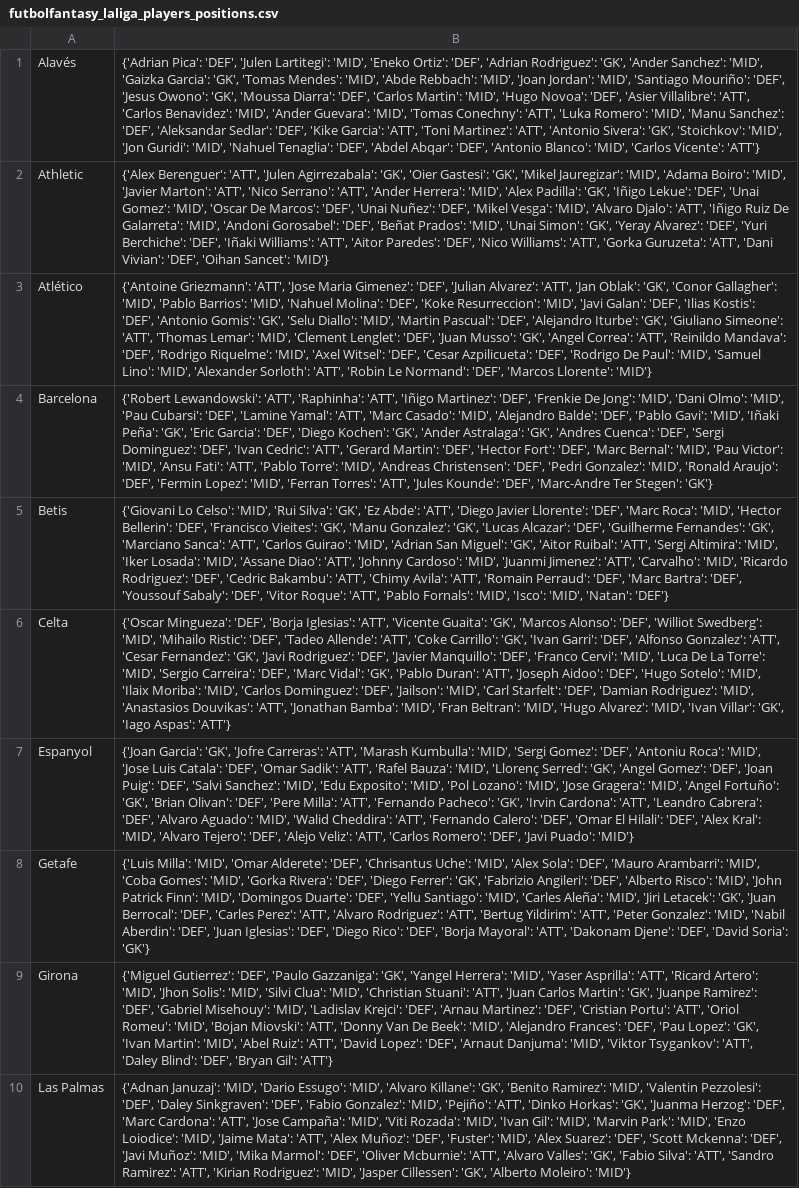
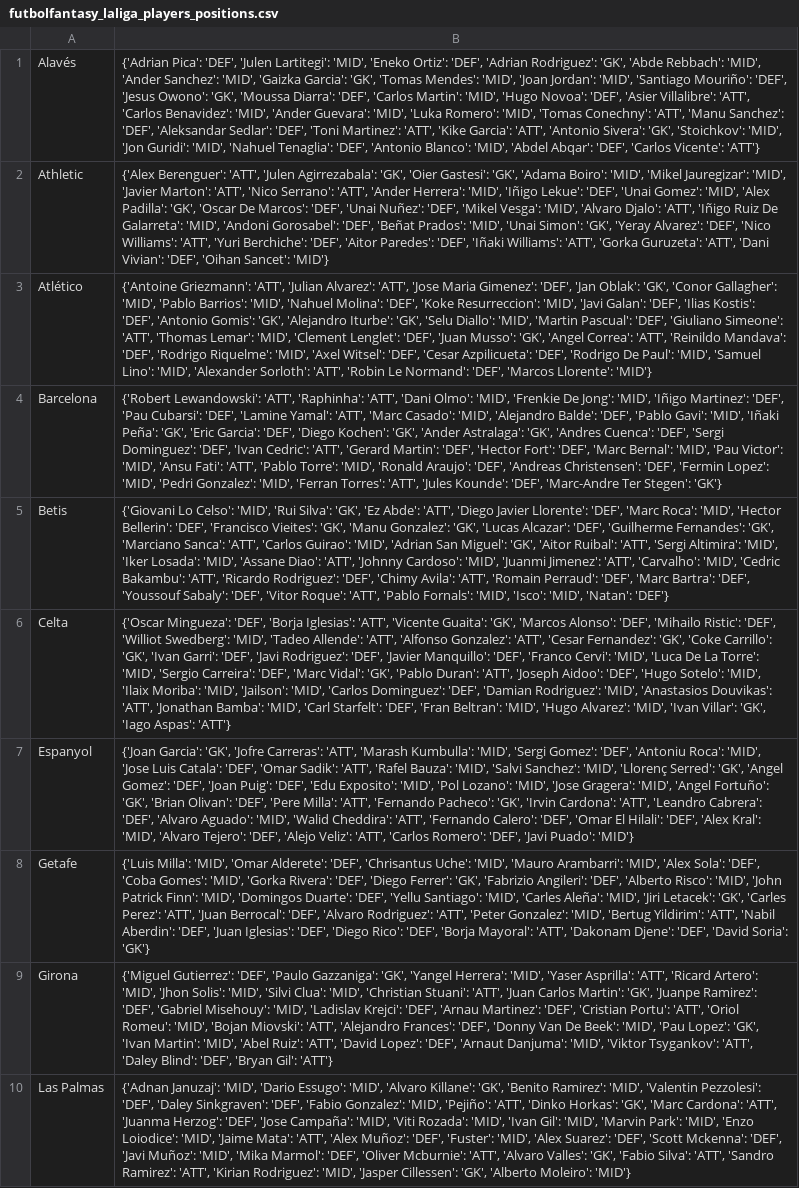
Before and after one commit to pabloroldan98/knapsack-football-formations, a CSV file: csv_files/futbolfantasy_laliga_players_positions.csv, drawn as a sheet; only a part is shown; the diff covers the shown part only; the diff names each change by its address in the sheet, - before the commit and + after, or states it on an @@ line.

```diff
--- a/csv_files/futbolfantasy_laliga_players_positions.csv
+++ b/csv_files/futbolfantasy_laliga_players_positions.csv
-B1: …Rodriguez': 'GK', 'Ander Sanchez': 'MID', 'Gaizka Garcia': 'GK', 'Tomas Mendes': 'MID', 'Abde Rebbach': 'MID', 'Joan Jordan': 'MID', 'Santiago Mouriño': 'DEF', 'Jesus Owono': 'GK', 'Moussa Diarra': 'DEF', 'Carlos Martin': 'MID', 'Hugo Novoa': 'DEF', 'Asier Villalibre': 'ATT', 'Carlos Benavidez': 'MID', 'Ander Guevara': 'MID', 'Tomas Conechny': 'ATT', 'Luka Romero': 'MID', 'Manu Sanchez': 'DEF', 'Aleksandar Sedlar': 'DEF', 'Kike Garcia': 'ATT', 'Toni Martinez': 'ATT', 'Antonio Sivera': 'GK', 'Stoichkov': 'MID', 'Jon Guridi': 'MID', 'Nahuel Tenaglia': 'DEF', 'Abdel Abqar': 'DEF', 'Antonio Blanco': 'MID', 'Carlos Vicente':…
+B1: …Rodriguez': 'GK', 'Abde Rebbach': 'MID', 'Ander Sanchez': 'MID', 'Gaizka Garcia': 'GK', 'Tomas Mendes': 'MID', 'Joan Jordan': 'MID', 'Santiago Mouriño': 'DEF', 'Jesus Owono': 'GK', 'Moussa Diarra': 'DEF', 'Carlos Martin': 'MID', 'Hugo Novoa': 'DEF', 'Asier Villalibre': 'ATT', 'Carlos Benavidez': 'MID', 'Ander Guevara': 'MID', 'Luka Romero': 'MID', 'Tomas Conechny': 'ATT', 'Manu Sanchez': 'DEF', 'Aleksandar Sedlar': 'DEF', 'Toni Martinez': 'ATT', 'Kike Garcia': 'ATT', 'Antonio Sivera': 'GK', 'Stoichkov': 'MID', 'Jon Guridi': 'MID', 'Nahuel Tenaglia': 'DEF', 'Antonio Blanco': 'MID', 'Abdel Abqar': 'DEF', 'Carlos Vicente':…
-B2: …Gastesi': 'GK', 'Mikel Jauregizar': 'MID', 'Adama Boiro': 'MID', 'Javier Marton': 'ATT', 'Nico Serrano': 'ATT', 'Ander Herrera': 'MID', 'Alex Padilla': 'GK', 'Iñigo Lekue': 'DEF', 'Unai Gomez': 'MID', 'Oscar De Marcos': 'DEF', 'Unai Nuñez': 'DEF', 'Mikel Vesga': 'MID', 'Alvaro Djalo': 'ATT', 'Iñigo Ruiz De Galarreta': 'MID', 'Andoni Gorosabel': 'DEF', 'Beñat Prados': 'MID', 'Unai Simon': 'GK', 'Yeray Alvarez': 'DEF', 'Yuri Berchiche': 'DEF', 'Iñaki Williams': 'ATT', 'Aitor Paredes': 'DEF', 'Nico Williams': 'ATT',…
+B2: …Gastesi': 'GK', 'Adama Boiro': 'MID', 'Mikel Jauregizar': 'MID', 'Javier Marton': 'ATT', 'Nico Serrano': 'ATT', 'Ander Herrera': 'MID', 'Iñigo Lekue': 'DEF', 'Unai Gomez': 'MID', 'Alex Padilla': 'GK', 'Oscar De Marcos': 'DEF', 'Unai Nuñez': 'DEF', 'Mikel Vesga': 'MID', 'Alvaro Djalo': 'ATT', 'Iñigo Ruiz De Galarreta': 'MID', 'Andoni Gorosabel': 'DEF', 'Beñat Prados': 'MID', 'Unai Simon': 'GK', 'Yeray Alvarez': 'DEF', 'Nico Williams': 'ATT', 'Yuri Berchiche': 'DEF', 'Aitor Paredes': 'DEF', 'Iñaki Williams': 'ATT',…
-B3: …Griezmann': 'ATT', 'Jose Maria Gimenez': 'DEF', 'Julian Alvarez': 'ATT', 'Jan Oblak': 'GK', 'Conor Gallagher': 'MID', 'Pablo Barrios': 'MID', 'Nahuel Molina': 'DEF', 'Koke Resurreccion': 'MID', 'Javi Galan': 'DEF', 'Ilias Kostis': 'DEF', 'Antonio Gomis': 'GK', 'Selu Diallo': 'MID', 'Martin Pascual': 'DEF', 'Alejandro Iturbe': 'GK', 'Giuliano Simeone':…
+B3: …Griezmann': 'ATT', 'Julian Alvarez': 'ATT', 'Jose Maria Gimenez': 'DEF', 'Jan Oblak': 'GK', 'Conor Gallagher': 'MID', 'Pablo Barrios': 'MID', 'Nahuel Molina': 'DEF', 'Koke Resurreccion': 'MID', 'Javi Galan': 'DEF', 'Ilias Kostis': 'DEF', 'Antonio Gomis': 'GK', 'Alejandro Iturbe': 'GK', 'Selu Diallo': 'MID', 'Martin Pascual': 'DEF', 'Giuliano Simeone':…
-B4: …'Raphinha': 'ATT', 'Iñigo Martinez': 'DEF', 'Frenkie De Jong': 'MID', 'Dani Olmo': 'MID', 'Pau Cubarsi': 'DEF', 'Lamine Yamal': 'ATT', 'Marc Casado': 'MID', 'Alejandro Balde': 'DEF', 'Pablo Gavi': 'MID', 'Iñaki Peña': 'GK', 'Eric Garcia': 'DEF', 'Diego Kochen': 'GK', 'Ander Astralaga': 'GK', 'Andres Cuenca': 'DEF', 'Sergi Dominguez': 'DEF', 'Ivan Cedric': 'ATT', 'Gerard Martin': 'DEF', 'Hector Fort': 'DEF', 'Marc Bernal': 'MID', 'Pau Victor': 'MID', 'Ansu Fati': 'ATT', 'Pablo Torre': 'MID', 'Andreas Christensen': 'DEF', 'Pedri Gonzalez': 'MID', 'Ronald Araujo': 'DEF', 'Fermin Lopez': 'MID', 'Ferran…
+B4: …'Raphinha': 'ATT', 'Dani Olmo': 'MID', 'Frenkie De Jong': 'MID', 'Iñigo Martinez': 'DEF', 'Pau Cubarsi': 'DEF', 'Lamine Yamal': 'ATT', 'Marc Casado': 'MID', 'Alejandro Balde': 'DEF', 'Pablo Gavi': 'MID', 'Iñaki Peña': 'GK', 'Eric Garcia': 'DEF', 'Diego Kochen': 'GK', 'Ander Astralaga': 'GK', 'Andres Cuenca': 'DEF', 'Sergi Dominguez': 'DEF', 'Ivan Cedric': 'ATT', 'Gerard Martin': 'DEF', 'Hector Fort': 'DEF', 'Marc Bernal': 'MID', 'Pau Victor': 'MID', 'Ansu Fati': 'ATT', 'Pablo Torre': 'MID', 'Ronald Araujo': 'DEF', 'Andreas Christensen': 'DEF', 'Fermin Lopez': 'MID', 'Pedri Gonzalez': 'MID', 'Ferran…
-B5: …'Carvalho': 'MID', 'Ricardo Rodriguez': 'DEF', 'Cedric Bakambu': 'ATT', 'Chimy Avila':…
+B5: …'Carvalho': 'MID', 'Cedric Bakambu': 'ATT', 'Ricardo Rodriguez': 'DEF', 'Chimy Avila':…
-B6: …Alonso': 'DEF', 'Williot Swedberg': 'MID', 'Mihailo Ristic': 'DEF', 'Tadeo Allende': 'ATT', 'Coke Carrillo': 'GK', 'Ivan Garri': 'DEF', 'Alfonso Gonzalez': 'ATT', 'Cesar Fernandez': 'GK', 'Javi Rodriguez': 'DEF', 'Javier Manquillo': 'DEF', 'Franco Cervi': 'MID', 'Luca De La Torre': 'MID', 'Sergio Carreira': 'DEF', 'Marc Vidal': 'GK', 'Pablo Duran': 'ATT', 'Joseph Aidoo': 'DEF', 'Hugo Sotelo': 'MID', 'Ilaix Moriba': 'MID', 'Carlos Dominguez': 'DEF', 'Jailson': 'MID', 'Carl Starfelt': 'DEF', 'Damian Rodriguez': 'MID', 'Anastasios Douvikas': 'ATT', 'Jonathan Bamba': 'MID', 'Fran Beltran':…
+B6: …Alonso': 'DEF', 'Mihailo Ristic': 'DEF', 'Williot Swedberg': 'MID', 'Tadeo Allende': 'ATT', 'Alfonso Gonzalez': 'ATT', 'Cesar Fernandez': 'GK', 'Coke Carrillo': 'GK', 'Ivan Garri': 'DEF', 'Javi Rodriguez': 'DEF', 'Javier Manquillo': 'DEF', 'Franco Cervi': 'MID', 'Luca De La Torre': 'MID', 'Sergio Carreira': 'DEF', 'Marc Vidal': 'GK', 'Pablo Duran': 'ATT', 'Joseph Aidoo': 'DEF', 'Hugo Sotelo': 'MID', 'Ilaix Moriba': 'MID', 'Jailson': 'MID', 'Carlos Dominguez': 'DEF', 'Damian Rodriguez': 'MID', 'Anastasios Douvikas': 'ATT', 'Jonathan Bamba': 'MID', 'Carl Starfelt': 'DEF', 'Fran Beltran':…
-B7: …Bauza': 'MID', 'Llorenç Serred': 'GK', 'Angel Gomez': 'DEF', 'Joan Puig': 'DEF', 'Salvi Sanchez': 'MID', 'Edu Exposito':…
+B7: …Bauza': 'MID', 'Salvi Sanchez': 'MID', 'Llorenç Serred': 'GK', 'Angel Gomez': 'DEF', 'Joan Puig': 'DEF', 'Edu Exposito':…
-B8: …Uche': 'MID', 'Alex Sola': 'DEF', 'Mauro Arambarri': 'MID', 'Coba Gomes': 'MID', 'Gorka Rivera': 'DEF', 'Diego Ferrer': 'GK', 'Fabrizio Angileri': 'DEF', 'Alberto Risco': 'MID', 'John Patrick Finn': 'MID', 'Domingos Duarte': 'DEF', 'Yellu Santiago': 'MID', 'Carles Aleña': 'MID', 'Jiri Letacek': 'GK', 'Juan Berrocal': 'DEF', 'Carles Perez': 'ATT', 'Alvaro Rodriguez': 'ATT', 'Bertug Yildirim': 'ATT', 'Peter Gonzalez': 'MID', 'Nabil Aberdin':…
+B8: …Uche': 'MID', 'Mauro Arambarri': 'MID', 'Alex Sola': 'DEF', 'Coba Gomes': 'MID', 'Gorka Rivera': 'DEF', 'Diego Ferrer': 'GK', 'Fabrizio Angileri': 'DEF', 'Alberto Risco': 'MID', 'John Patrick Finn': 'MID', 'Domingos Duarte': 'DEF', 'Yellu Santiago': 'MID', 'Carles Aleña': 'MID', 'Jiri Letacek': 'GK', 'Carles Perez': 'ATT', 'Juan Berrocal': 'DEF', 'Alvaro Rodriguez': 'ATT', 'Peter Gonzalez': 'MID', 'Bertug Yildirim': 'ATT', 'Nabil Aberdin':…
-B9: …Miovski': 'ATT', 'Donny Van De Beek': 'MID', 'Alejandro Frances': 'DEF', 'Pau Lopez':…
+B9: …Miovski': 'ATT', 'Alejandro Frances': 'DEF', 'Donny Van De Beek': 'MID', 'Pau Lopez':…
-B10: …Horkas': 'GK', 'Juanma Herzog': 'DEF', 'Marc Cardona': 'ATT', 'Jose Campaña':…
+B10: …Horkas': 'GK', 'Marc Cardona': 'ATT', 'Juanma Herzog': 'DEF', 'Jose Campaña':…
```
Also changed, not shown: 10 edited cells elsewhere in this file, csv_files/futbolfantasy_laliga_players_forms.csv, csv_files/futbolfantasy_laliga_players_price_trends.csv, 9 other files.
